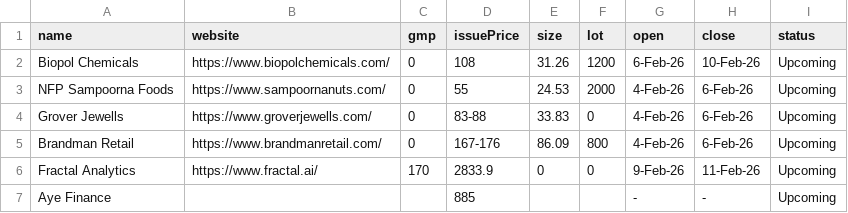
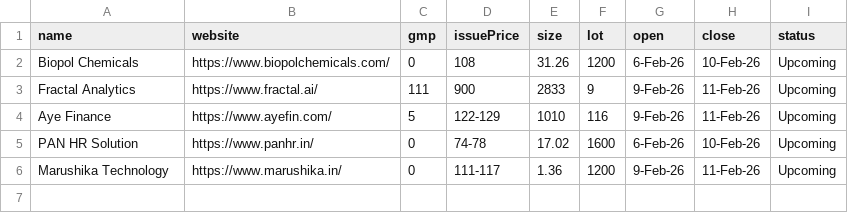
Before and after one commit to Ankush550/sarthak, a CSV file: assets/data/upcomingipo.csv, drawn as a sheet.

```diff
--- a/assets/data/upcomingipo.csv
+++ b/assets/data/upcomingipo.csv
@@ -2,6 +2,5 @@ name,website,gmp,issuePrice,size,lot,open,close,status
 Biopol Chemicals,https://www.biopolchemicals.com/,0,108,31.26,1200,6-Feb-26,10-Feb-26,Upcoming
-NFP Sampoorna Foods,https://www.sampoornanuts.com/,0,55,24.53,2000,4-Feb-26,6-Feb-26,Upcoming
-Grover Jewells,https://www.groverjewells.com/,0,83-88,33.83,0,4-Feb-26,6-Feb-26,Upcoming
-Brandman Retail,https://www.brandmanretail.com/,0,167-176,86.09,800,4-Feb-26,6-Feb-26,Upcoming
-Fractal Analytics,https://www.fractal.ai/,170,2833.9,0,0,9-Feb-26,11-Feb-26,Upcoming
-Aye Finance,,,885,,,-,-,Upcoming
+Fractal Analytics,https://www.fractal.ai/,111,900,2833,9,9-Feb-26,11-Feb-26,Upcoming
+Aye Finance,https://www.ayefin.com/,5,122-129,1010,116,9-Feb-26,11-Feb-26,Upcoming
+PAN HR Solution,https://www.panhr.in/,0,74-78,17.02,1600,6-Feb-26,10-Feb-26,Upcoming
+Marushika Technology,https://www.marushika.in/,0,111-117,1.36,1200,9-Feb-26,11-Feb-26,Upcoming
```
Also changed, not shown: 2 other files.
